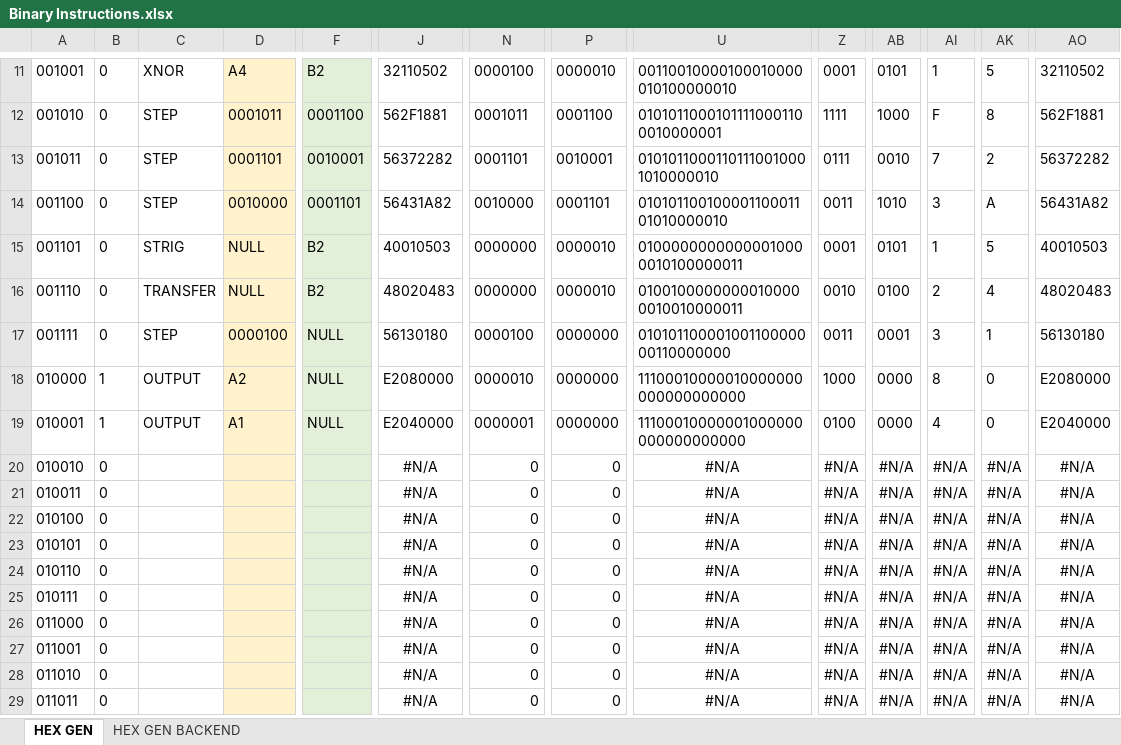
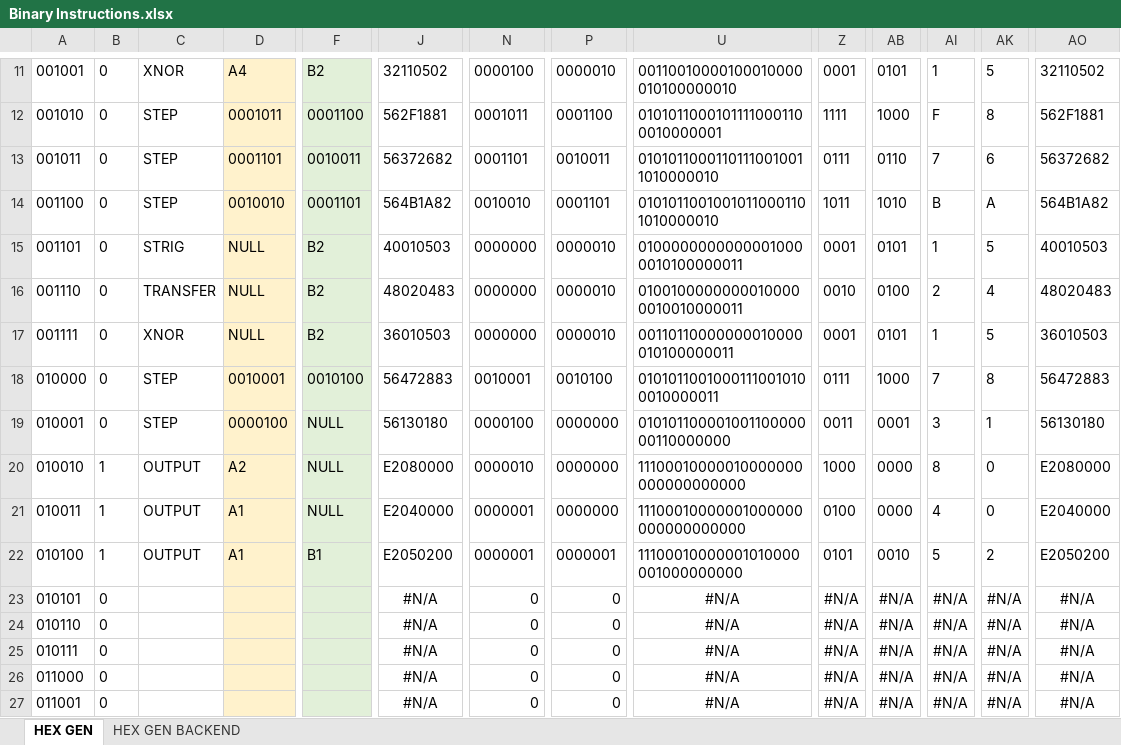
Before and after one commit to romanjan-das-2/NewCircuitDesign, an Excel workbook: INSTRUCTIONS/Binary Instructions.xlsx, sheet HEX GEN, drawn as a sheet; only a part is shown, gaps mark what is left out; the shorter side is filled out with more unchanged rows; values as stored, in another font and other column widths than the file's, no borders; conditional formats not drawn; removed rows and columns are numbered as before the commit, all else as after; rows hold the shown columns only; the diff names each change by its address in the sheet, - before the commit and + after, or states it on an @@ line.

```diff
--- a/INSTRUCTIONS/Binary Instructions.xlsx (sheet HEX GEN)
+++ b/INSTRUCTIONS/Binary Instructions.xlsx (sheet HEX GEN)
-F13: 0010001
+F13: 0010011
-J13: 56372282
+J13: 56372682
-P13: 0010001
+P13: 0010011
-U13: 01010110001101110010001010000010
+U13: 01010110001101110010011010000010
-AB13: 0010
+AB13: 0110
-AK13: 2
+AK13: 6
-AO13: 56372282
+AO13: 56372682
-D14: 0010000
+D14: 0010010
-J14: 56431A82
+J14: 564B1A82
-N14: 0010000
+N14: 0010010
-U14: 01010110010000110001101010000010
+U14: 01010110010010110001101010000010
-Z14: 0011
+Z14: 1011
-AI14: 3
+AI14: B
-AO14: 56431A82
+AO14: 564B1A82
+row 17: 001111 | 0 | XNOR | NULL | B2 | 36010503 | 0000000 | 0000010 | 00110110000000010000010100000011 | 0001 | 0101 | 1 | 5 | 36010503
+row 18: 010000 | 0 | STEP | 0010001 | 0010100 | 56472883 | 0010001 | 0010100 | 01010110010001110010100010000011 | 0111 | 1000 | 7 | 8 | 56472883
-A19: 001111
+A19: 010001
-A20: 010000
+A20: 010010
-A21: 010001
+A21: 010011
-row 20: 010010 | 0 |  |  |  | #N/A | 0 | 0 | #N/A | #N/A | #N/A | #N/A | #N/A | #N/A
-row 21: 010011 | 0 |  |  |  | #N/A | 0 | 0 | #N/A | #N/A | #N/A | #N/A | #N/A | #N/A
-row 22: 010100 | 0 |  |  |  | #N/A | 0 | 0 | #N/A | #N/A | #N/A | #N/A | #N/A | #N/A
+row 22: 010100 | 1 | OUTPUT | A1 | B1 | E2050200 | 0000001 | 0000001 | 11100010000001010000001000000000 | 0101 | 0010 | 5 | 2 | E2050200
```
Also changed, not shown: formulas that keep their value, INSTRUCTIONS/RECORDS.xlsx, 3 other files.
